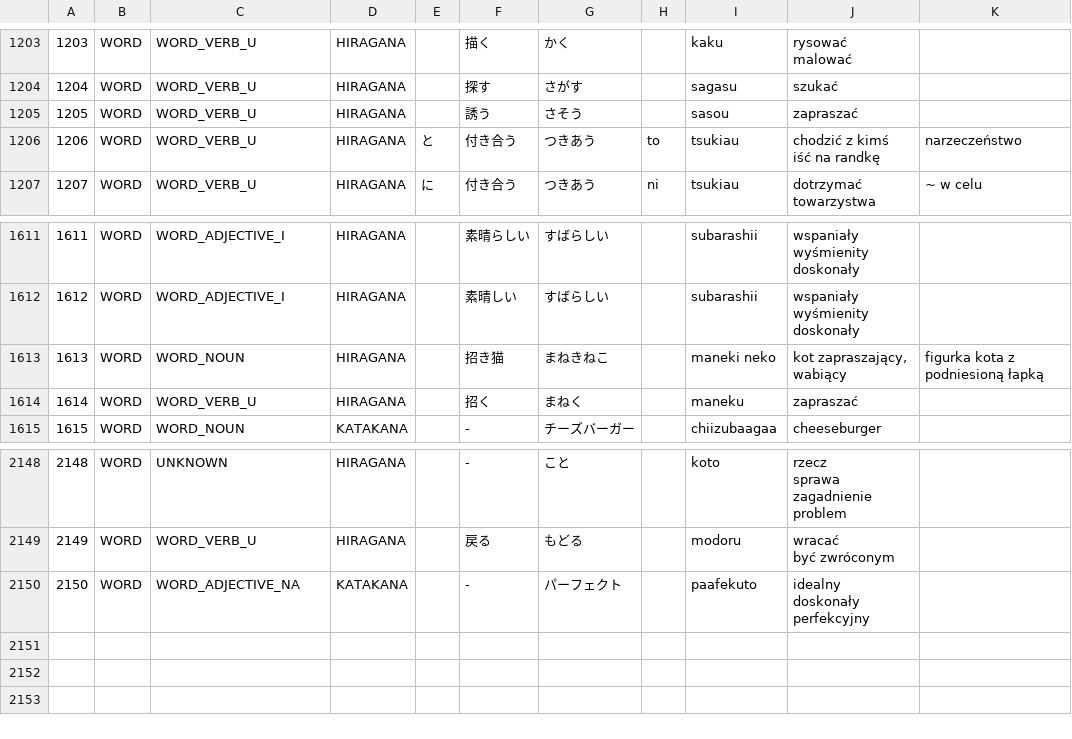
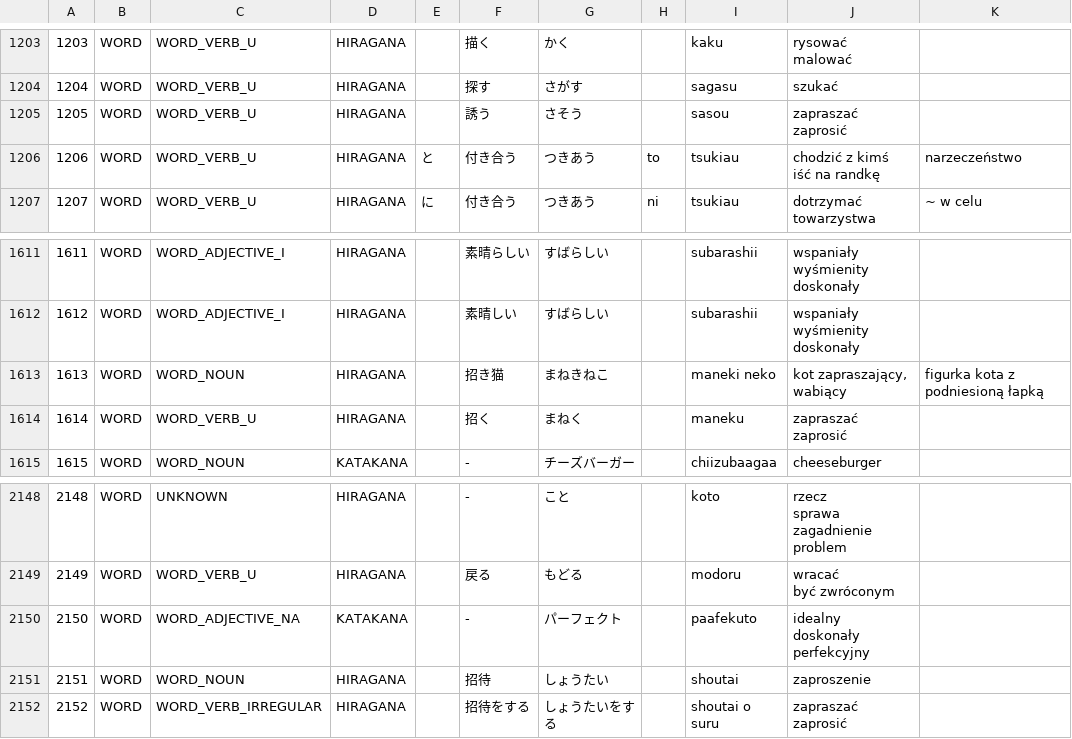
Before and after one commit to dedyk/JaponskiPomocnik, a CSV file: assets/word.csv, drawn as a sheet; only a part is shown, gaps mark what is left out.

```diff
--- a/assets/word.csv
+++ b/assets/word.csv
@@ -1344,3 +1344,4 @@ malować",,
 1204,WORD,WORD_VERB_U,HIRAGANA,,探す,さがす,,sagasu,szukać,,
-1205,WORD,WORD_VERB_U,HIRAGANA,,誘う,さそう,,sasou,zapraszać,,
+1205,WORD,WORD_VERB_U,HIRAGANA,,誘う,さそう,,sasou,"zapraszać
+zaprosić",,
 1206,WORD,WORD_VERB_U,HIRAGANA,と,付き合う,つきあう,to,tsukiau,"chodzić z kimś
@@ -1808,3 +1809,4 @@ doskonały",,
 1613,WORD,WORD_NOUN,HIRAGANA,,招き猫,まねきねこ,,maneki neko,"kot zapraszający, wabiący",figurka kota z podniesioną łapką,
-1614,WORD,WORD_VERB_U,HIRAGANA,,招く,まねく,,maneku,zapraszać,,
+1614,WORD,WORD_VERB_U,HIRAGANA,,招く,まねく,,maneku,"zapraszać
+zaprosić",,
 1615,WORD,WORD_NOUN,KATAKANA,,-,チーズバーガー,,chiizubaagaa,cheeseburger,,
@@ -2532 +2534,4 @@ doskonały
 perfekcyjny",,
+2151,WORD,WORD_NOUN,HIRAGANA,,招待,しょうたい,,shoutai,zaproszenie,,
+2152,WORD,WORD_VERB_IRREGULAR,HIRAGANA,,招待をする,しょうたいをする,,shoutai o suru,"zapraszać
+zaprosić",,
```
Also changed, not shown: 3 other files.
